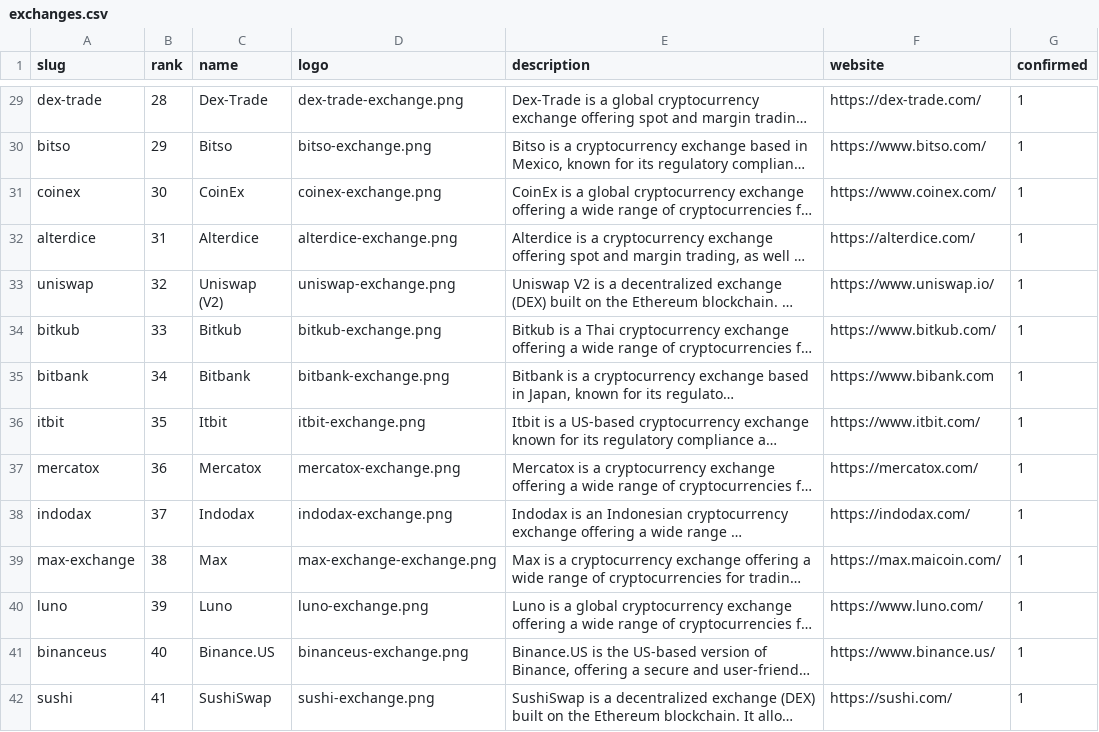
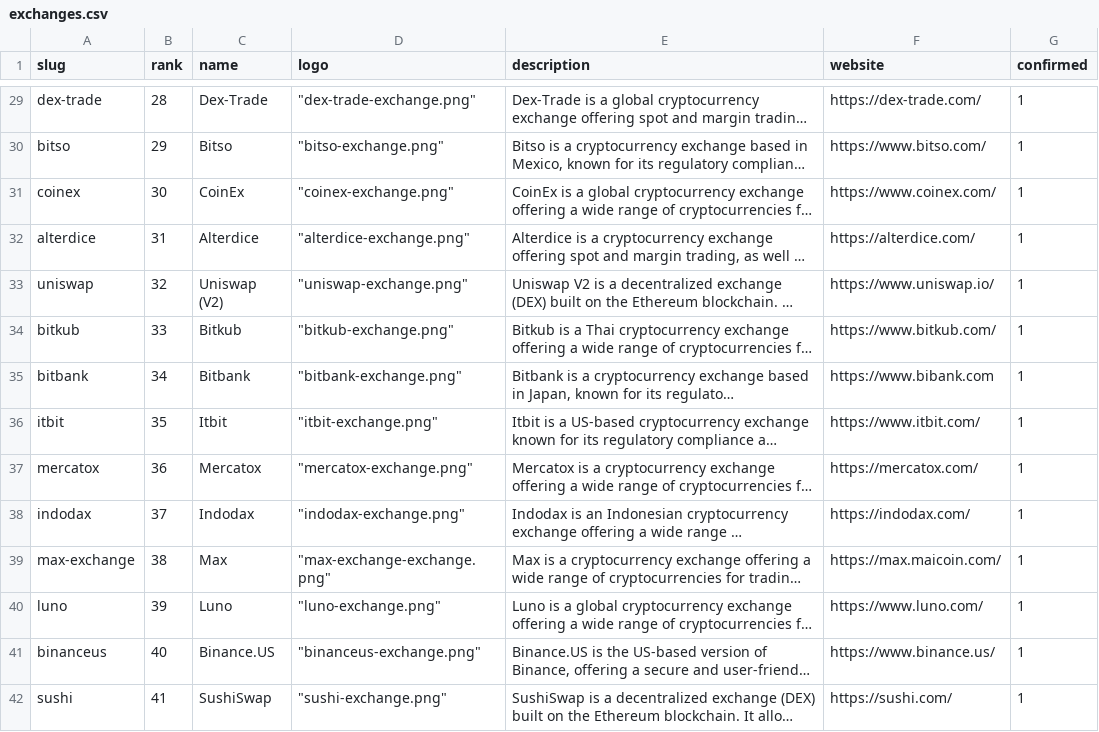
Before and after one commit to dbenmaati/crypto-price, a CSV file: database/seeders/data/exchanges.csv, drawn as a sheet; only a part is shown, gaps mark what is left out; long unchanged cells end in …; the diff covers the shown part only; the diff names each change by its address in the sheet, - before the commit and + after, or states it on an @@ line.

```diff
--- a/database/seeders/data/exchanges.csv
+++ b/database/seeders/data/exchanges.csv
-D29 (logo): dex-trade-exchange.png
+D29 (logo): "dex-trade-exchange.png"
-D30 (logo): bitso-exchange.png
+D30 (logo): "bitso-exchange.png"
-D31 (logo): coinex-exchange.png
+D31 (logo): "coinex-exchange.png"
-D32 (logo): alterdice-exchange.png
+D32 (logo): "alterdice-exchange.png"
-D33 (logo): uniswap-exchange.png
+D33 (logo): "uniswap-exchange.png"
-D34 (logo): bitkub-exchange.png
+D34 (logo): "bitkub-exchange.png"
-D35 (logo): bitbank-exchange.png
+D35 (logo): "bitbank-exchange.png"
-D36 (logo): itbit-exchange.png
+D36 (logo): "itbit-exchange.png"
-D37 (logo): mercatox-exchange.png
+D37 (logo): "mercatox-exchange.png"
-D38 (logo): indodax-exchange.png
+D38 (logo): "indodax-exchange.png"
-D39 (logo): max-exchange-exchange.png
+D39 (logo): "max-exchange-exchange.png"
-D40 (logo): luno-exchange.png
+D40 (logo): "luno-exchange.png"
-D41 (logo): binanceus-exchange.png
+D41 (logo): "binanceus-exchange.png"
-D42 (logo): sushi-exchange.png
+D42 (logo): "sushi-exchange.png"
```
Also changed, not shown: 59 edited cells elsewhere in this file, 15 other files.
